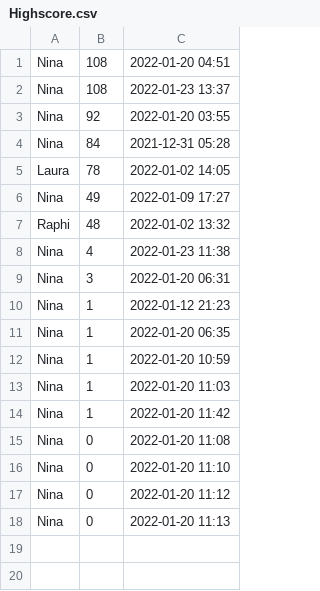
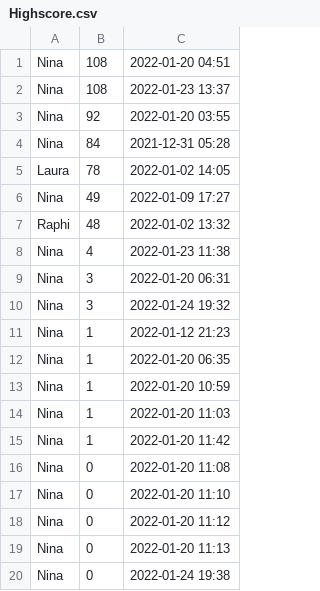
Before and after one commit to rarzberger4/JSonTest, a CSV file: Highscore.csv, drawn as a sheet; the diff names each change by its address in the sheet, - before the commit and + after, or states it on an @@ line.

```diff
--- a/Highscore.csv
+++ b/Highscore.csv
+row 10: Nina | 3 | 2022-01-24 19:32
+row 20: Nina | 0 | 2022-01-24 19:38
```
Also changed, not shown: 2 other files.
